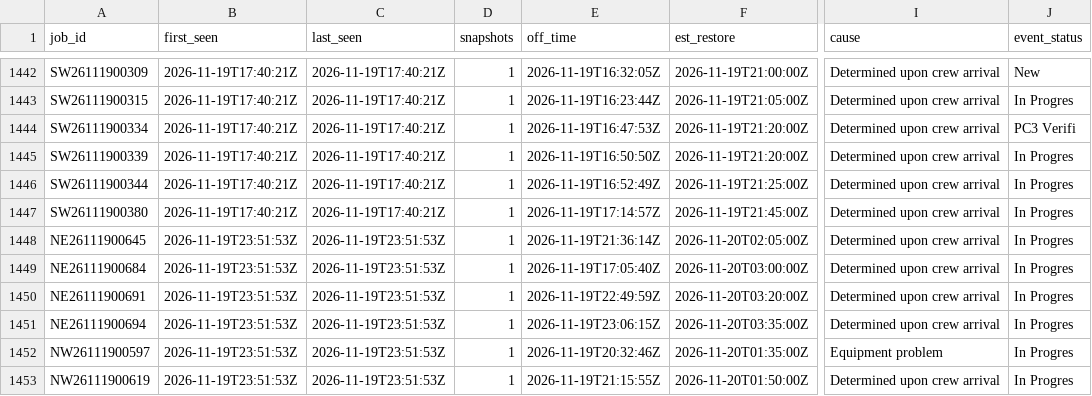
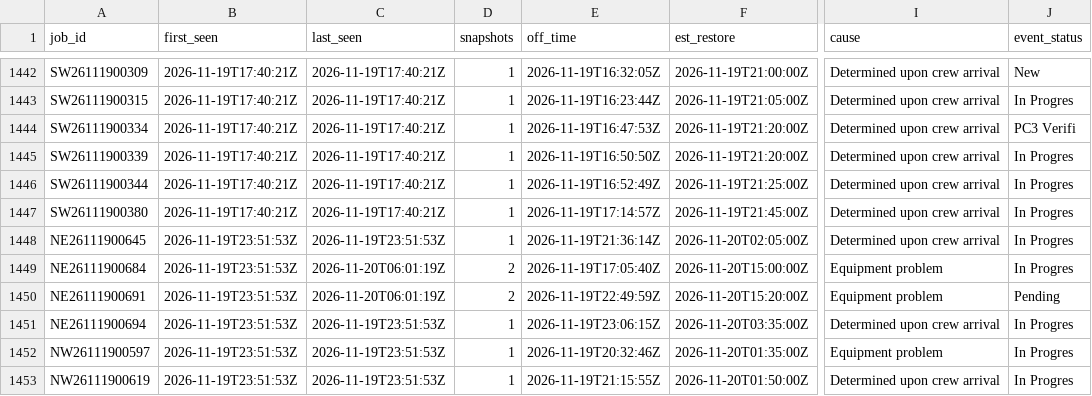
Before and after one commit to wadamcI/dte-outages, a CSV file: dte/history/2026-11.csv, drawn as a sheet; only a part is shown, gaps mark what is left out; the diff covers the shown part only; the diff names each change by its address in the sheet, - before the commit and + after, or states it on an @@ line.

```diff
--- a/dte/history/2026-11.csv
+++ b/dte/history/2026-11.csv
-C1449:C1450 (last_seen): 2026-11-19T23:51:53Z
+C1449:C1450 (last_seen): 2026-11-20T06:01:19Z
-D1449:D1450 (snapshots): 1
+D1449:D1450 (snapshots): 2
-F1449 (est_restore): 2026-11-20T03:00:00Z
+F1449 (est_restore): 2026-11-20T15:00:00Z
-I1449:I1450 (cause): Determined upon crew arrival
+I1449:I1450 (cause): Equipment problem
-F1450 (est_restore): 2026-11-20T03:20:00Z
+F1450 (est_restore): 2026-11-20T15:20:00Z
-J1450 (event_status): In Progres
+J1450 (event_status): Pending
```
Also changed, not shown: 5 added rows and 17 edited cells elsewhere in this file, 1 other file.
